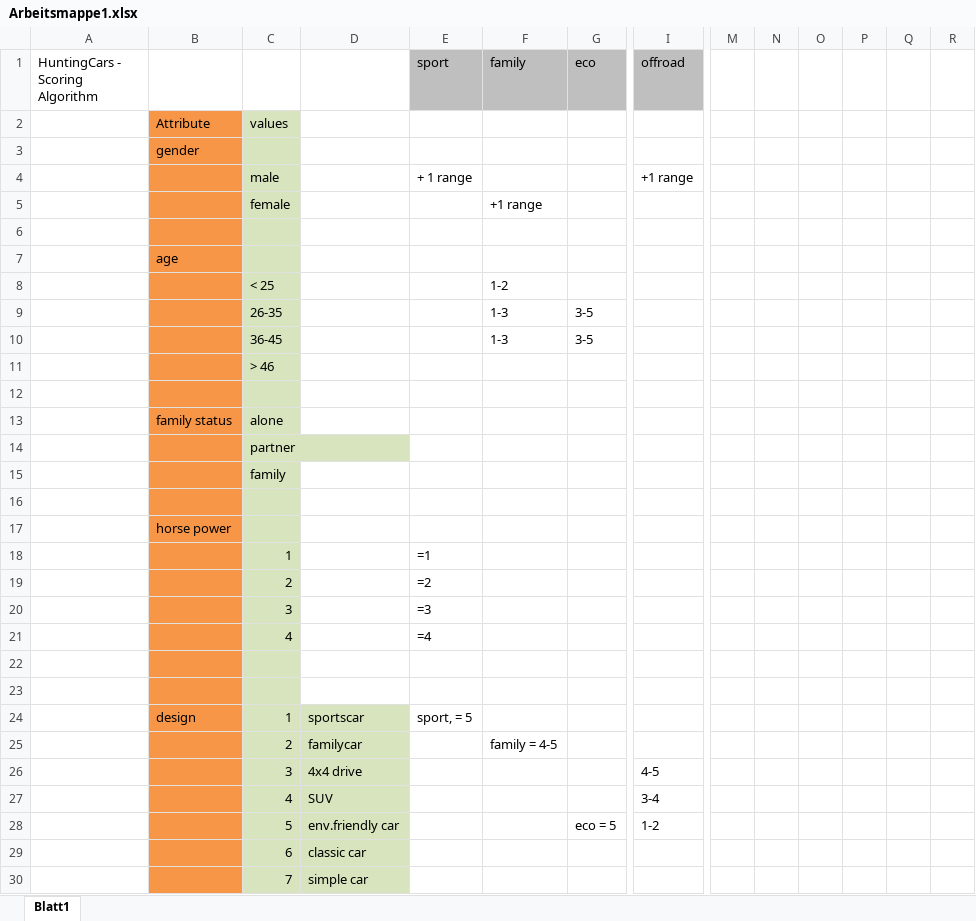
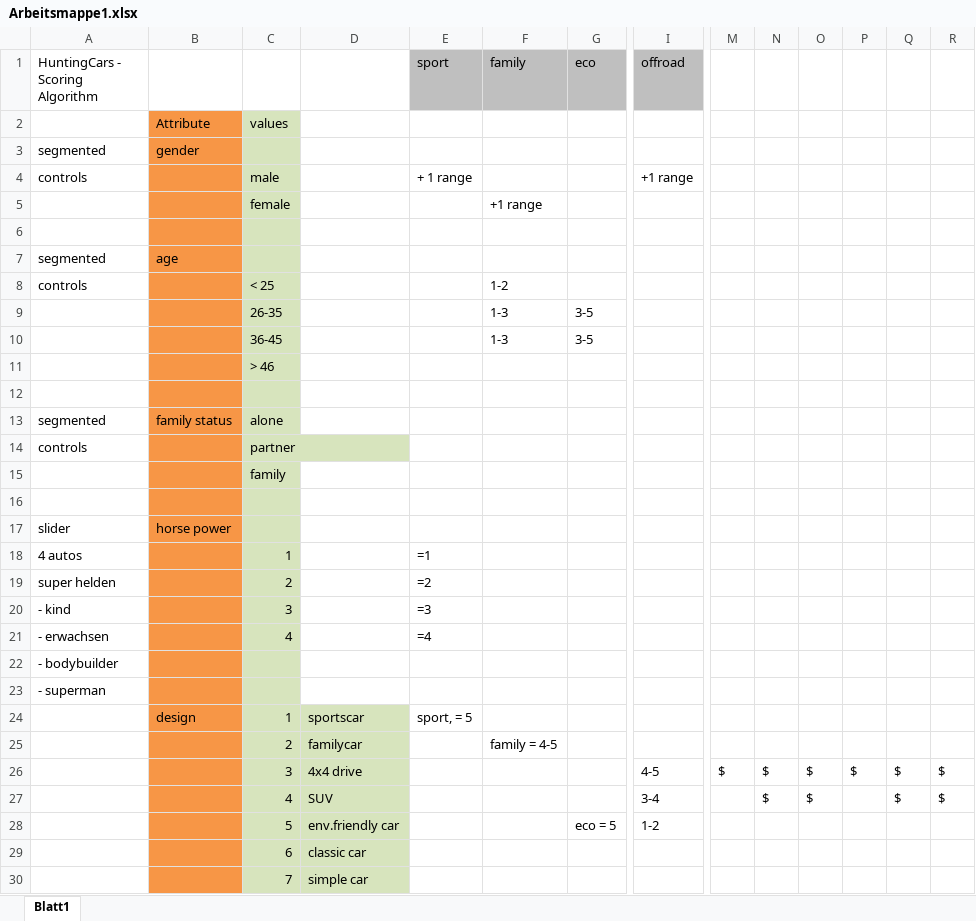
Before and after one commit to lolo8304/HuntingCars, an Excel workbook: Arbeitsmappe1.xlsx, sheet Blatt1, drawn as a sheet; only a part is shown, gaps mark what is left out; values as stored, in another font and other column widths than the file's, no borders; removed rows and columns are numbered as before the commit, all else as after; rows hold the shown columns only; the diff covers the shown part only; the diff names each change by its address in the sheet, - before the commit and + after, or states it on an @@ line.

```diff
--- a/Arbeitsmappe1.xlsx (sheet Blatt1)
+++ b/Arbeitsmappe1.xlsx (sheet Blatt1)
-A3 (HuntingCars - Scoring Algorithm): (empty)
+A3 (HuntingCars - Scoring Algorithm): segmented
-A4 (HuntingCars - Scoring Algorithm): (empty)
+A4 (HuntingCars - Scoring Algorithm): controls
-A7 (HuntingCars - Scoring Algorithm): (empty)
+A7 (HuntingCars - Scoring Algorithm): segmented
-A8 (HuntingCars - Scoring Algorithm): (empty)
+A8 (HuntingCars - Scoring Algorithm): controls
-A13 (HuntingCars - Scoring Algorithm): (empty)
+A13 (HuntingCars - Scoring Algorithm): segmented
-A14 (HuntingCars - Scoring Algorithm): (empty)
+A14 (HuntingCars - Scoring Algorithm): controls
-A17 (HuntingCars - Scoring Algorithm): (empty)
+A17 (HuntingCars - Scoring Algorithm): slider
-A18 (HuntingCars - Scoring Algorithm): (empty)
+A18 (HuntingCars - Scoring Algorithm): 4 autos
-A19 (HuntingCars - Scoring Algorithm): (empty)
+A19 (HuntingCars - Scoring Algorithm): super helden
-A20 (HuntingCars - Scoring Algorithm): (empty)
+A20 (HuntingCars - Scoring Algorithm): - kind
-A21 (HuntingCars - Scoring Algorithm): (empty)
+A21 (HuntingCars - Scoring Algorithm): - erwachsen
-A22 (HuntingCars - Scoring Algorithm): (empty)
+A22 (HuntingCars - Scoring Algorithm): - bodybuilder
-A23 (HuntingCars - Scoring Algorithm): (empty)
+A23 (HuntingCars - Scoring Algorithm): - superman
-row 26:  |  | 3 | 4x4 drive |  |  |  | 4-5
-row 27:  |  | 4 | SUV |  |  |  | 3-4
+row 26:  |  | 3 | 4x4 drive |  |  |  | 4-5 | $ | $ | $ | $ | $ | $
+row 27:  |  | 4 | SUV |  |  |  | 3-4 |  | $ | $ |  | $ | $
```
Also changed, not shown: 2 edited cells elsewhere in this sheet, 4 other files.
